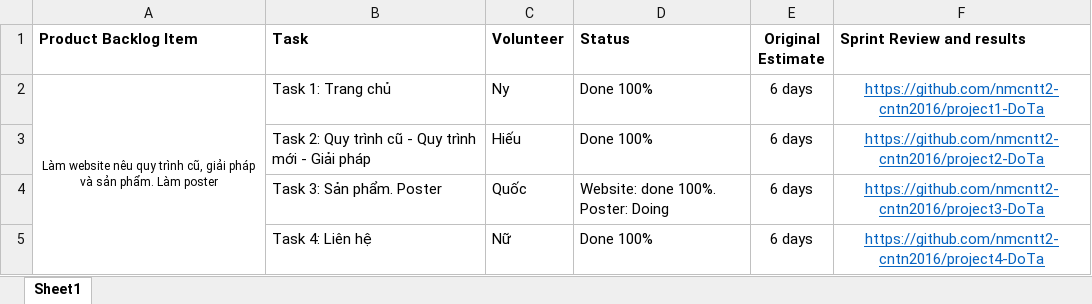
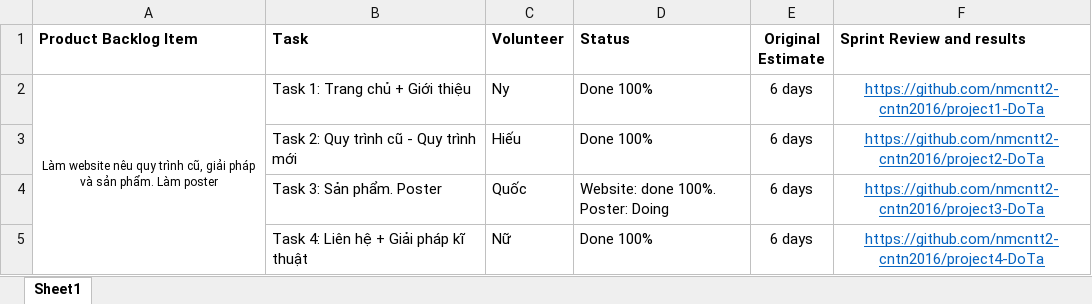
Before and after one commit to nmcntt2-cntn2016/project1-DoTa, an Excel workbook: Sprint-Backlog-Tuan03.xlsx, sheet Sheet1, drawn as a sheet; values as stored, in another font and other column widths than the file's, no borders; the diff names each change by its address in the sheet, - before the commit and + after, or states it on an @@ line.

Commit message:
Add files via upload

```diff
--- a/Sprint-Backlog-Tuan03.xlsx (sheet Sheet1)
+++ b/Sprint-Backlog-Tuan03.xlsx (sheet Sheet1)
-B2 (Task): Task 1: Trang chủ
+B2 (Task): Task 1: Trang chủ + Giới thiệu
-B3 (Task): Task 2: Quy trình cũ - Quy trình mới - Giải pháp
+B3 (Task): Task 2: Quy trình cũ - Quy trình mới
-B5 (Task): Task 4: Liên hệ
+B5 (Task): Task 4: Liên hệ + Giải pháp kĩ thuật
```
